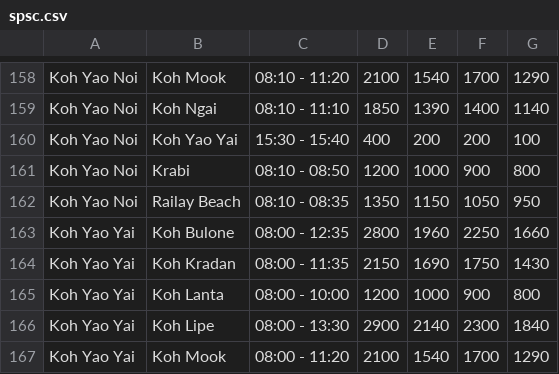
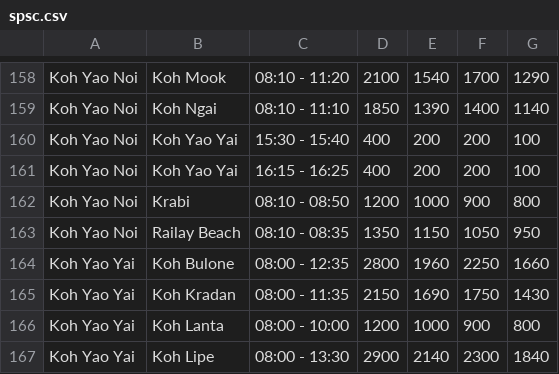
Before and after one commit to tonprince/tripstorekrabi-diff, a CSV file: output/spsc.csv, drawn as a sheet; only a part is shown, gaps mark what is left out; the shorter side is filled out with more unchanged rows; the diff covers the shown part only; the diff names each change by its address in the sheet, - before the commit and + after, or states it on an @@ line.

```diff
--- a/output/spsc.csv
+++ b/output/spsc.csv
+row 161: Koh Yao Noi | Koh Yao Yai | 16:15 - 16:25 | 400 | 200 | 200 | 100
```
Also changed, not shown: 6 added rows, 4 removed rows and 1 edited cell elsewhere in this file, 2 other files.
